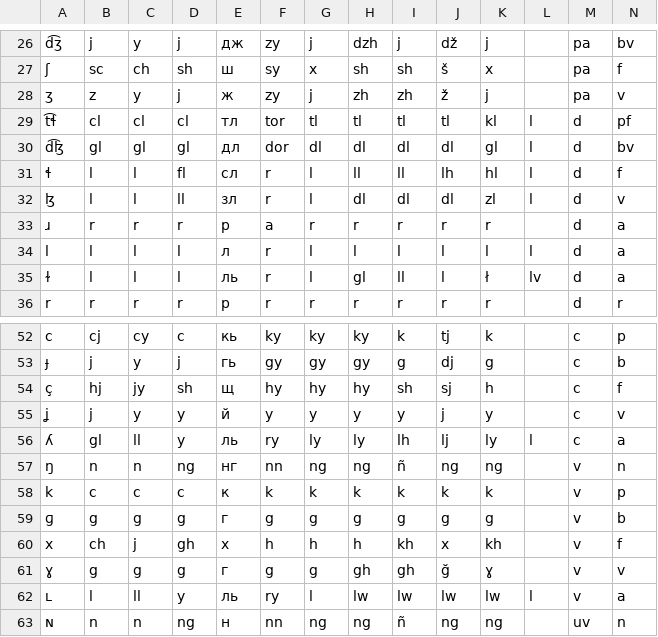
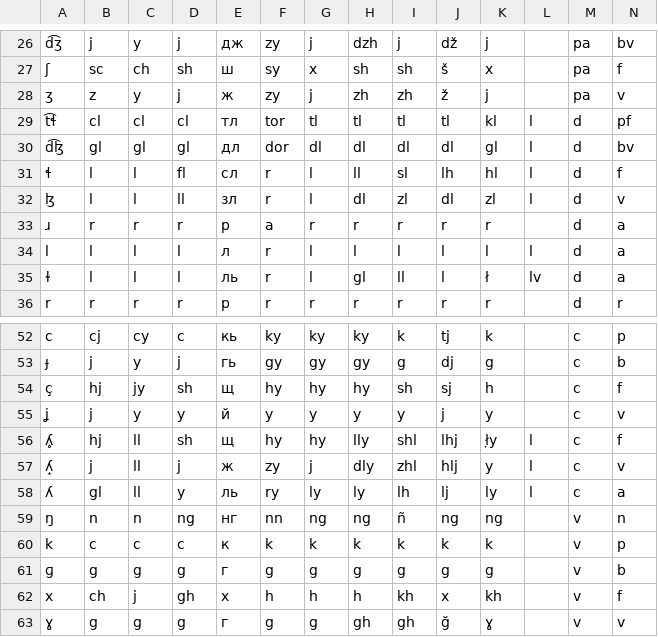
Before and after one commit to jkunimune/dunier, a TSV file: resources/alphabet.tsv, drawn as a sheet; only a part is shown, gaps mark what is left out; the shorter side is filled out with more unchanged rows.

Commit message:
ultrarare consonant get: ʎ̝
I'm so shockd that this system is still finding new creative phonemes to break my code.

```diff
--- a/resources/alphabet.tsv
+++ b/resources/alphabet.tsv
@@ -30,4 +30,4 @@ t͡ɬ	cl	cl	cl	тл	tor	tl	tl	tl	tl	kl	l	d	pf
 d͡ɮ	gl	gl	gl	дл	dor	dl	dl	dl	dl	gl	l	d	bv
-ɬ	l	l	fl	сл	r	l	ll	ll	lh	hl	l	d	f
-ɮ	l	l	ll	зл	r	l	dl	dl	dl	zl	l	d	v
+ɬ	l	l	fl	сл	r	l	ll	sl	lh	hl	l	d	f
+ɮ	l	l	ll	зл	r	l	dl	zl	dl	zl	l	d	v
 ɹ	r	r	r	р	a	r	r	r	r	r		d	a
@@ -55,2 +55,4 @@ c	cj	cy	c	кь	ky	ky	ky	k	tj	k		c	p
 ʝ	j	y	y	й	y	y	y	y	j	y		c	v
+ʎ̥	hj	ll	sh	щ	hy	hy	lly	shl	lhj	ł̣y	l	c	f
+ʎ̝	j	ll	j	ж	zy	j	dly	zhl	hlj	y	l	c	v
 ʎ	gl	ll	y	ль	ry	ly	ly	lh	lj	ly	l	c	a
```
